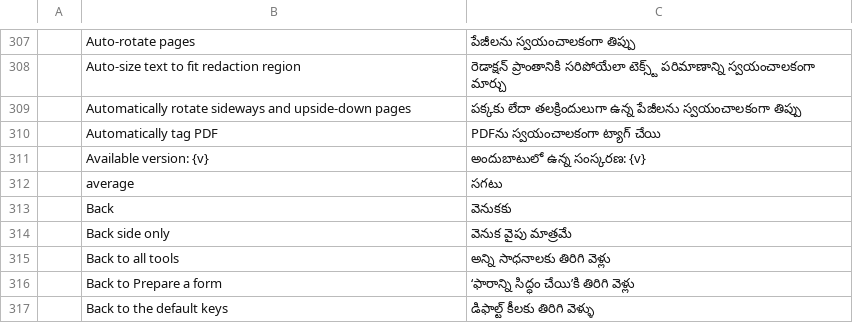
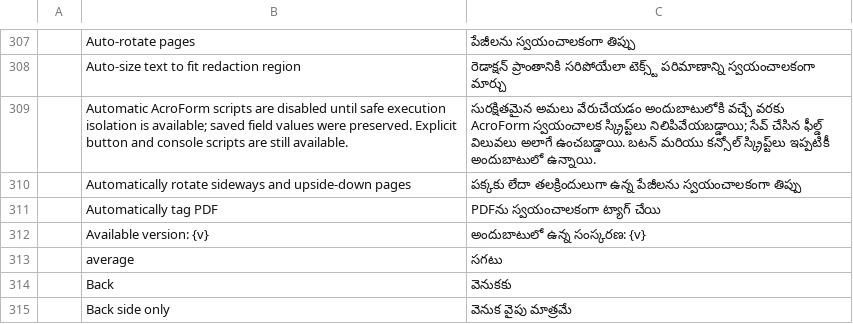
Before and after one commit to BBQ-MAN/craft-i18n, a TSV file: locales/te/pdfcraft.tsv, drawn as a sheet; only a part is shown, gaps mark what is left out; the shorter side is filled out with more unchanged rows; the diff names each change by its address in the sheet, - before the commit and + after, or states it on an @@ line.

```diff
--- a/locales/te/pdfcraft.tsv
+++ b/locales/te/pdfcraft.tsv
+row 309:  | Automatic AcroForm scripts are disabled until safe execution isolation is available; saved field values were preserved. Explicit button and console scripts are still available. | సురక్షితమైన అమలు వేరుచేయడం అందుబాటులోకి వచ్చే వరకు AcroForm స్వయంచాలక స్క్రిప్ట్‌లు నిలిపివేయబడ్డాయి; సేవ్ చేసిన ఫీల్డ్ విలువలు అలాగే ఉంచబడ్డాయి. బటన్ మరియు కన్సోల్ స్క్రిప్ట్‌లు ఇప్పటికీ అందుబాటులో ఉన్నాయి.
```
Also changed, not shown: locales/bg/pdfcraft.tsv, locales/el/pdfcraft.tsv, 30 other files.
